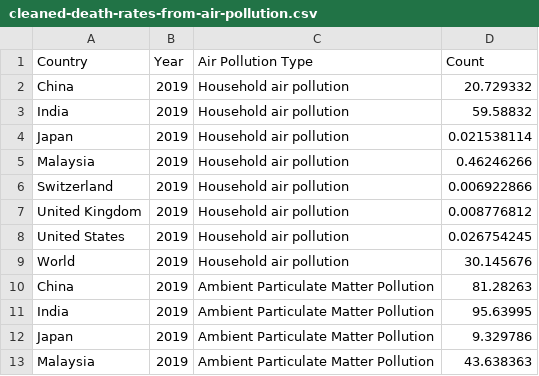
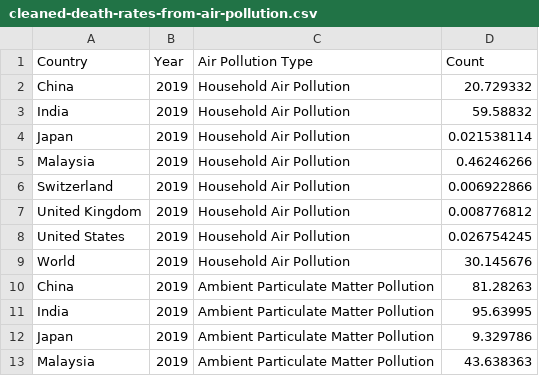
Before and after one commit to leongyenni/air-pollution-dashboard, a CSV file: data/cleaned-death-rates-from-air-pollution.csv, drawn as a sheet; only a part is shown.

```diff
--- a/data/cleaned-death-rates-from-air-pollution.csv
+++ b/data/cleaned-death-rates-from-air-pollution.csv
@@ -1,10 +1,10 @@
 Country,Year,Air Pollution Type,Count
-China,2019,Household air pollution,20.729332
-India,2019,Household air pollution,59.58832
-Japan,2019,Household air pollution,0.021538114
-Malaysia,2019,Household air pollution,0.46246266
-Switzerland,2019,Household air pollution,0.006922866
-United Kingdom,2019,Household air pollution,0.008776812
-United States,2019,Household air pollution,0.026754245
-World,2019,Household air pollution,30.145676
+China,2019,Household Air Pollution,20.729332
+India,2019,Household Air Pollution,59.58832
+Japan,2019,Household Air Pollution,0.021538114
+Malaysia,2019,Household Air Pollution,0.46246266
+Switzerland,2019,Household Air Pollution,0.006922866
+United Kingdom,2019,Household Air Pollution,0.008776812
+United States,2019,Household Air Pollution,0.026754245
+World,2019,Household Air Pollution,30.145676
 China,2019,Ambient Particulate Matter Pollution,81.28263
```
Also changed, not shown: 1 other file.
